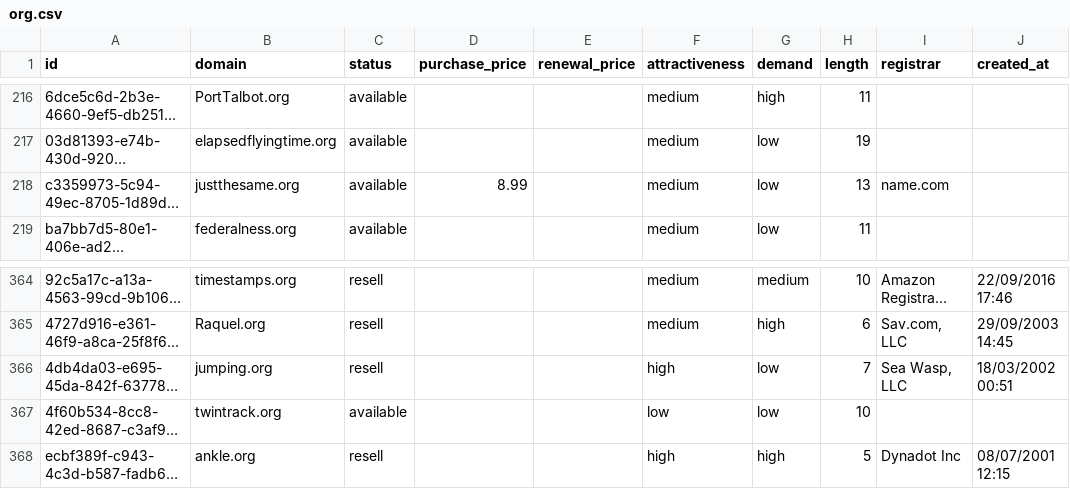
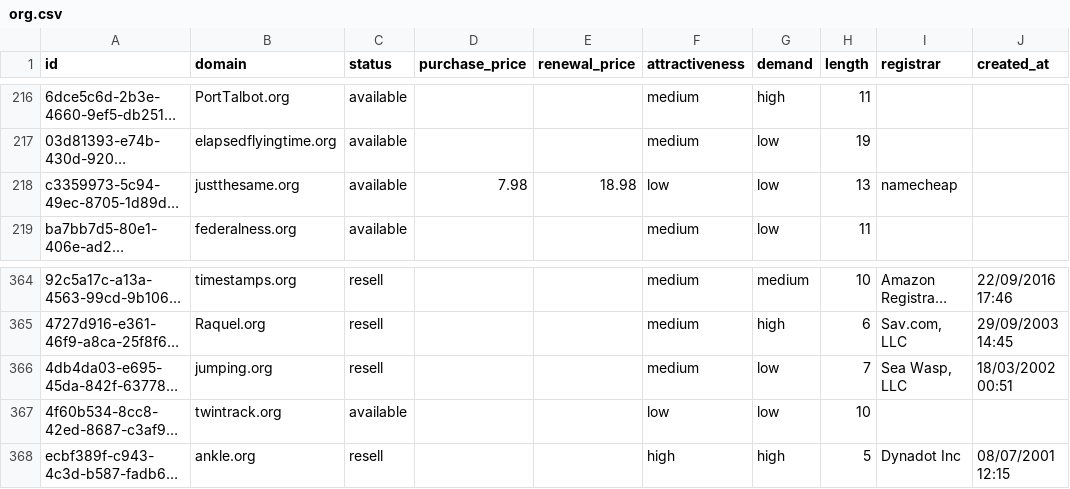
Before and after one commit to UniqueDomains/org-oneword-domains, a CSV file: org.csv, drawn as a sheet; only a part is shown, gaps mark what is left out; long unchanged cells end in …; the diff names each change by its address in the sheet, - before the commit and + after, or states it on an @@ line.

Commit message:
Domains update

```diff
--- a/org.csv
+++ b/org.csv
-D218 (purchase_price): 8.99
+D218 (purchase_price): 7.98
-E218 (renewal_price): (empty)
+E218 (renewal_price): 18.98
-F218 (attractiveness): medium
+F218 (attractiveness): low
-I218 (registrar): name.com
+I218 (registrar): namecheap
-F366 (attractiveness): high
+F366 (attractiveness): medium
```
Also changed, not shown: 4 other files.
